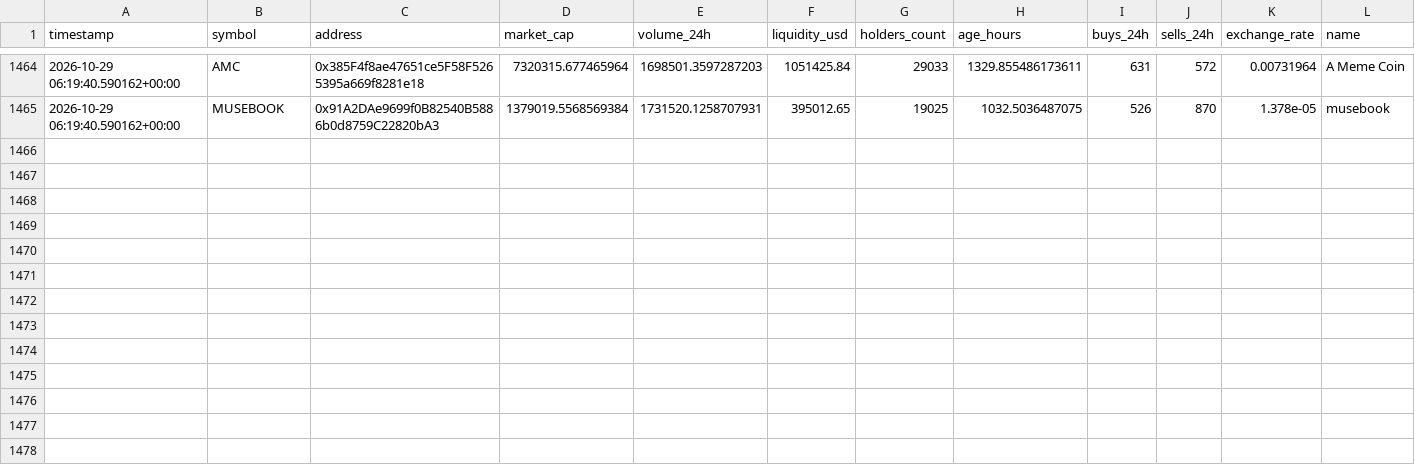
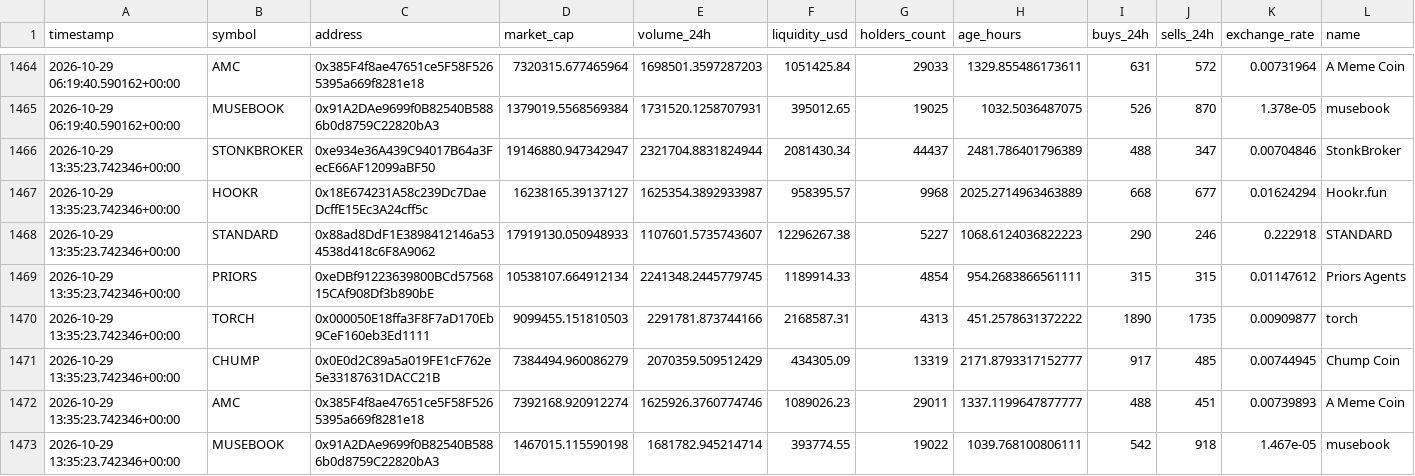
Before and after one commit to meskalinas23/whale-tracker-, a CSV file: robinhood_token_history.csv, drawn as a sheet; only a part is shown, gaps mark what is left out; the diff names each change by its address in the sheet, - before the commit and + after, or states it on an @@ line.

Commit message:
Update Robinhood Chain scanner results

```diff
--- a/robinhood_token_history.csv
+++ b/robinhood_token_history.csv
+row 1466: 2026-10-29 13:35:23.742346+00:00 | STONKBROKER | 0xe934e36A439C94017B64a3FecE66AF12099aBF50 | 19146880.947342947 | 2321704.8831824944 | 2081430.34 | 44437 | 2481.786401796389 | 488 | 347 | 0.00704846 | StonkBroker
+row 1467: 2026-10-29 13:35:23.742346+00:00 | HOOKR | 0x18E674231A58c239Dc7DaeDcffE15Ec3A24cff5c | 16238165.39137127 | 1625354.3892933987 | 958395.57 | 9968 | 2025.2714963463889 | 668 | 677 | 0.01624294 | Hookr.fun
+row 1468: 2026-10-29 13:35:23.742346+00:00 | STANDARD | 0x88ad8DdF1E3898412146a534538d418c6F8A9062 | 17919130.050948933 | 1107601.5735743607 | 12296267.38 | 5227 | 1068.6124036822223 | 290 | 246 | 0.222918 | STANDARD
+row 1469: 2026-10-29 13:35:23.742346+00:00 | PRIORS | 0xeDBf91223639800BCd5756815CAf908Df3b890bE | 10538107.664912134 | 2241348.2445779745 | 1189914.33 | 4854 | 954.2683866561111 | 315 | 315 | 0.01147612 | Priors Agents
+row 1470: 2026-10-29 13:35:23.742346+00:00 | TORCH | 0x000050E18ffa3F8F7aD170Eb9CeF160eb3Ed1111 | 9099455.151810503 | 2291781.873744166 | 2168587.31 | 4313 | 451.2578631372222 | 1890 | 1735 | 0.00909877 | torch
+row 1471: 2026-10-29 13:35:23.742346+00:00 | CHUMP | 0x0E0d2C89a5a019FE1cF762e5e33187631DACC21B | 7384494.960086279 | 2070359.509512429 | 434305.09 | 13319 | 2171.8793317152777 | 917 | 485 | 0.00744945 | Chump Coin
+row 1472: 2026-10-29 13:35:23.742346+00:00 | AMC | 0x385F4f8ae47651ce5F58F5265395a669f8281e18 | 7392168.920912274 | 1625926.3760774746 | 1089026.23 | 29011 | 1337.1199647877777 | 488 | 451 | 0.00739893 | A Meme Coin
+row 1473: 2026-10-29 13:35:23.742346+00:00 | MUSEBOOK | 0x91A2DAe9699f0B82540B5886b0d8759C22820bA3 | 1467015.115590198 | 1681782.945214714 | 393774.55 | 19022 | 1039.768100806111 | 542 | 918 | 1.467e-05 | musebook
```
Also changed, not shown: 2 other files.
